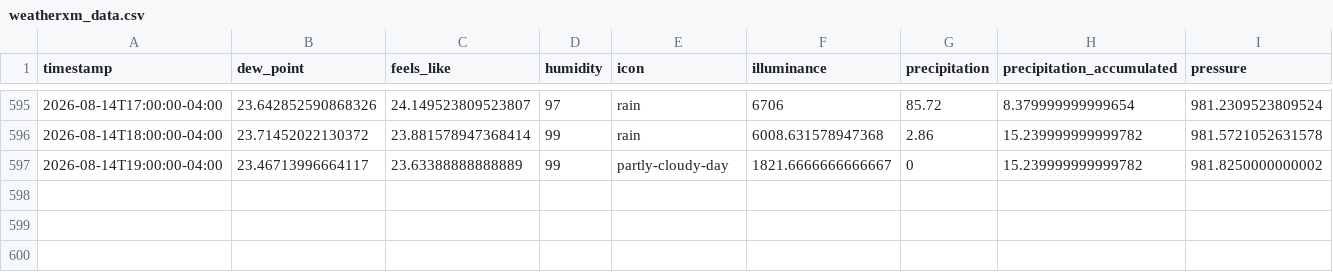
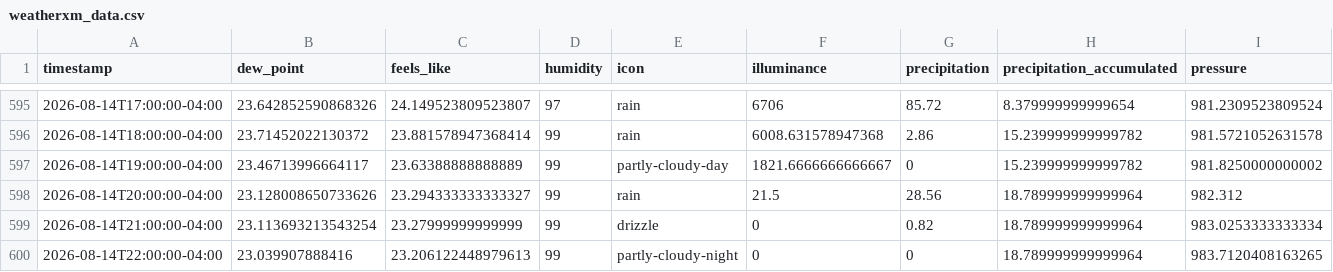
Before and after one commit to fmwrightjr/Three-Acre-Wood, a CSV file: weatherxm_data.csv, drawn as a sheet; only a part is shown, gaps mark what is left out; rows hold the shown columns only; the diff names each change by its address in the sheet, - before the commit and + after, or states it on an @@ line.

```diff
--- a/weatherxm_data.csv
+++ b/weatherxm_data.csv
+row 598: 2026-08-14T20:00:00-04:00 | 23.128008650733626 | 23.294333333333327 | 99 | rain | 21.5 | 28.56 | 18.789999999999964 | 982.312
+row 599: 2026-08-14T21:00:00-04:00 | 23.113693213543254 | 23.27999999999999 | 99 | drizzle | 0 | 0.82 | 18.789999999999964 | 983.0253333333334
+row 600: 2026-08-14T22:00:00-04:00 | 23.039907888416 | 23.206122448979613 | 99 | partly-cloudy-night | 0 | 0 | 18.789999999999964 | 983.7120408163265
```
Also changed, not shown: 1 other file.
